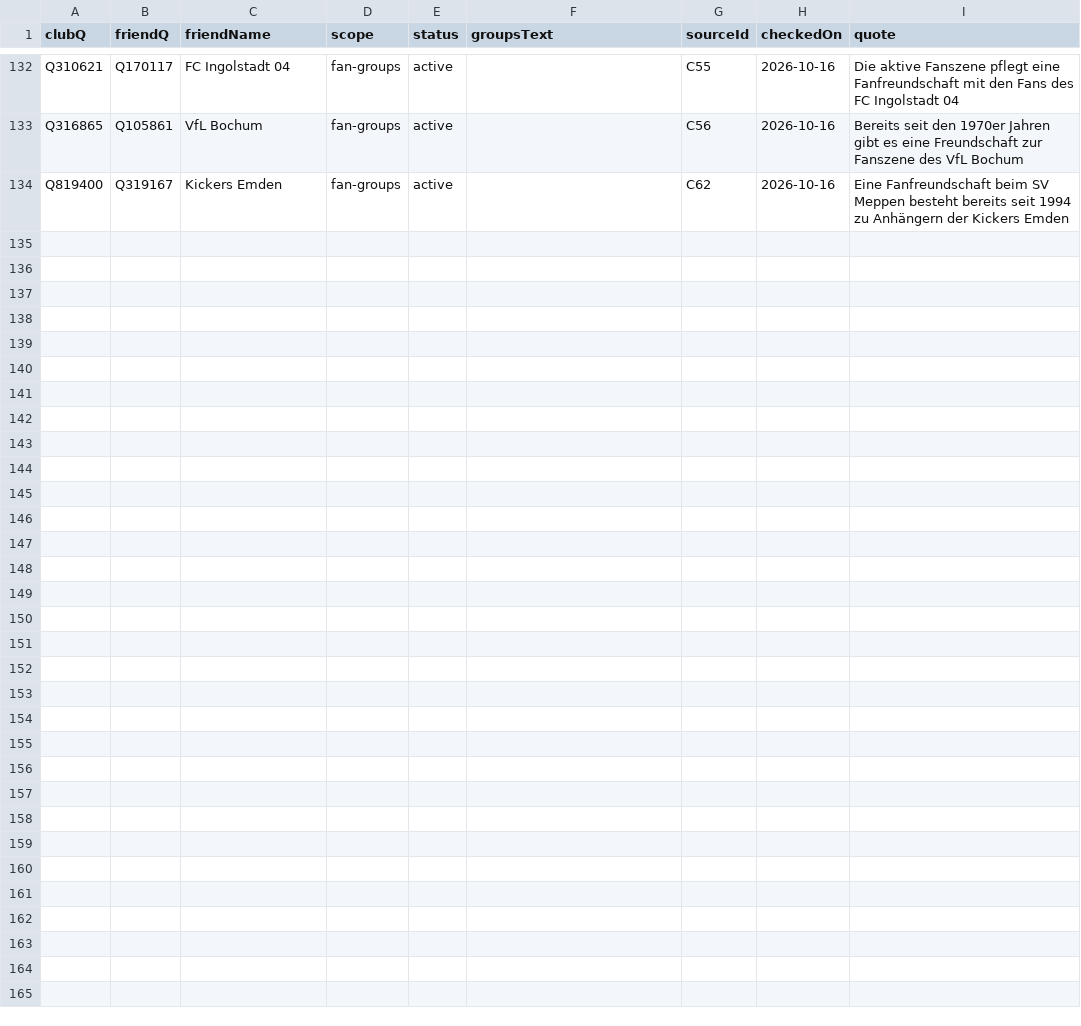
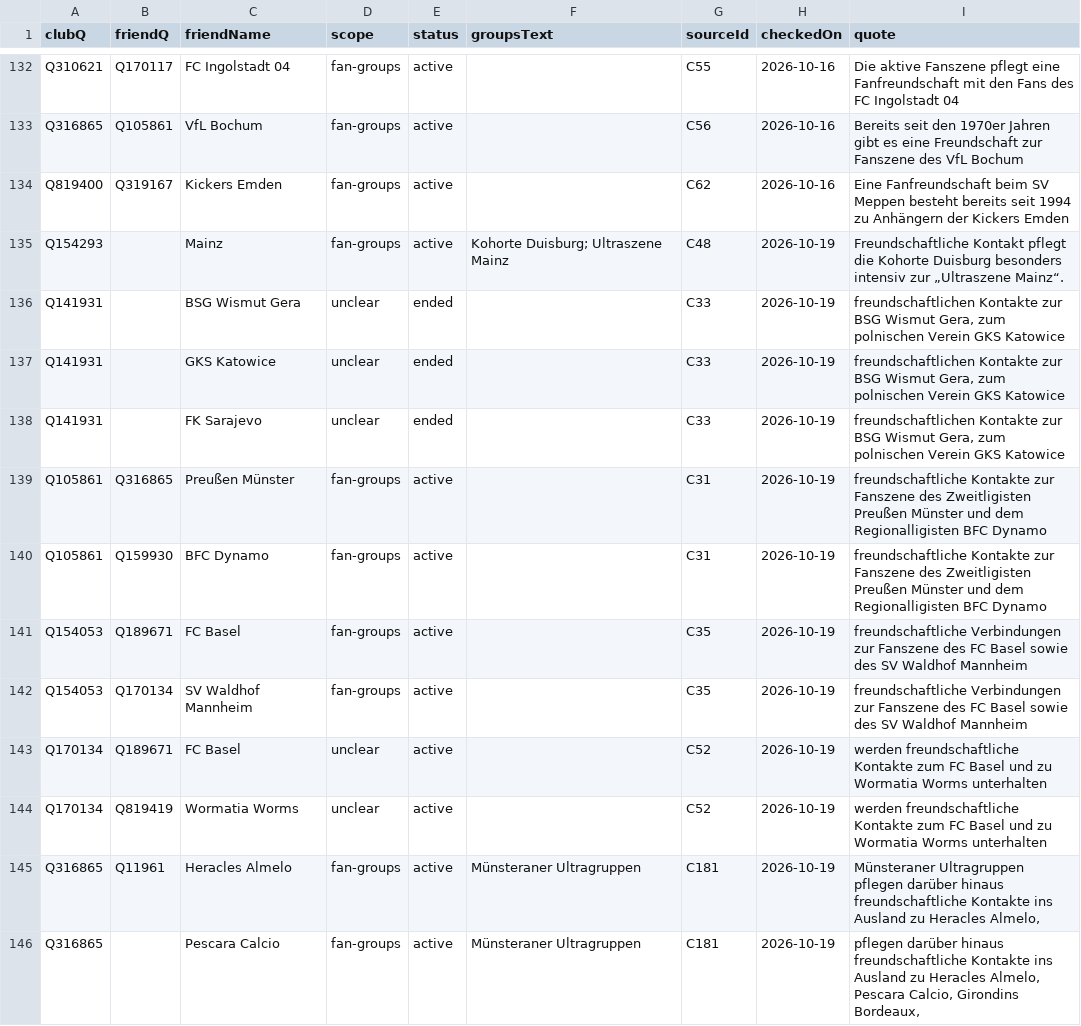
Before and after one commit to AlexGrozavul/Football, a CSV file: data/club-friendships.csv, drawn as a sheet; only a part is shown, gaps mark what is left out; the diff covers the shown part only.

```diff
--- a/data/club-friendships.csv
+++ b/data/club-friendships.csv
@@ -134 +134,13 @@ Q316865,Q105861,VfL Bochum,fan-groups,active,,C56,2026-10-16,Bereits seit den 19
 Q819400,Q319167,Kickers Emden,fan-groups,active,,C62,2026-10-16,Eine Fanfreundschaft beim SV Meppen besteht bereits seit 1994 zu Anhängern der Kickers Emden
+Q154293,,Mainz,fan-groups,active,Kohorte Duisburg; Ultraszene Mainz,C48,2026-10-19,Freundschaftliche Kontakt pflegt die Kohorte Duisburg besonders intensiv zur „Ultraszene Mainz“.
+Q141931,,BSG Wismut Gera,unclear,ended,,C33,2026-10-19,"freundschaftlichen Kontakte zur BSG Wismut Gera, zum polnischen Verein GKS Katowice"
+Q141931,,GKS Katowice,unclear,ended,,C33,2026-10-19,"freundschaftlichen Kontakte zur BSG Wismut Gera, zum polnischen Verein GKS Katowice"
+Q141931,,FK Sarajevo,unclear,ended,,C33,2026-10-19,"freundschaftlichen Kontakte zur BSG Wismut Gera, zum polnischen Verein GKS Katowice"
+Q105861,Q316865,Preußen Münster,fan-groups,active,,C31,2026-10-19,freundschaftliche Kontakte zur Fanszene des Zweitligisten Preußen Münster und dem Regionalligisten BFC Dynamo
+Q105861,Q159930,BFC Dynamo,fan-groups,active,,C31,2026-10-19,freundschaftliche Kontakte zur Fanszene des Zweitligisten Preußen Münster und dem Regionalligisten BFC Dynamo
+Q154053,Q189671,FC Basel,fan-groups,active,,C35,2026-10-19,freundschaftliche Verbindungen zur Fanszene des FC Basel sowie des SV Waldhof Mannheim
+Q154053,Q170134,SV Waldhof Mannheim,fan-groups,active,,C35,2026-10-19,freundschaftliche Verbindungen zur Fanszene des FC Basel sowie des SV Waldhof Mannheim
+Q170134,Q189671,FC Basel,unclear,active,,C52,2026-10-19,werden freundschaftliche Kontakte zum FC Basel und zu Wormatia Worms unterhalten
+Q170134,Q819419,Wormatia Worms,unclear,active,,C52,2026-10-19,werden freundschaftliche Kontakte zum FC Basel und zu Wormatia Worms unterhalten
+Q316865,Q11961,Heracles Almelo,fan-groups,active,Münsteraner Ultragruppen,C181,2026-10-19,"Münsteraner Ultragruppen pflegen darüber hinaus freundschaftliche Kontakte ins Ausland zu Heracles Almelo,"
+Q316865,,Pescara Calcio,fan-groups,active,Münsteraner Ultragruppen,C181,2026-10-19,"pflegen darüber hinaus freundschaftliche Kontakte ins Ausland zu Heracles Almelo, Pescara Calcio, Girondins Bordeaux,"
```
Also changed, not shown: 11 added rows elsewhere in this file, 1 other file.
